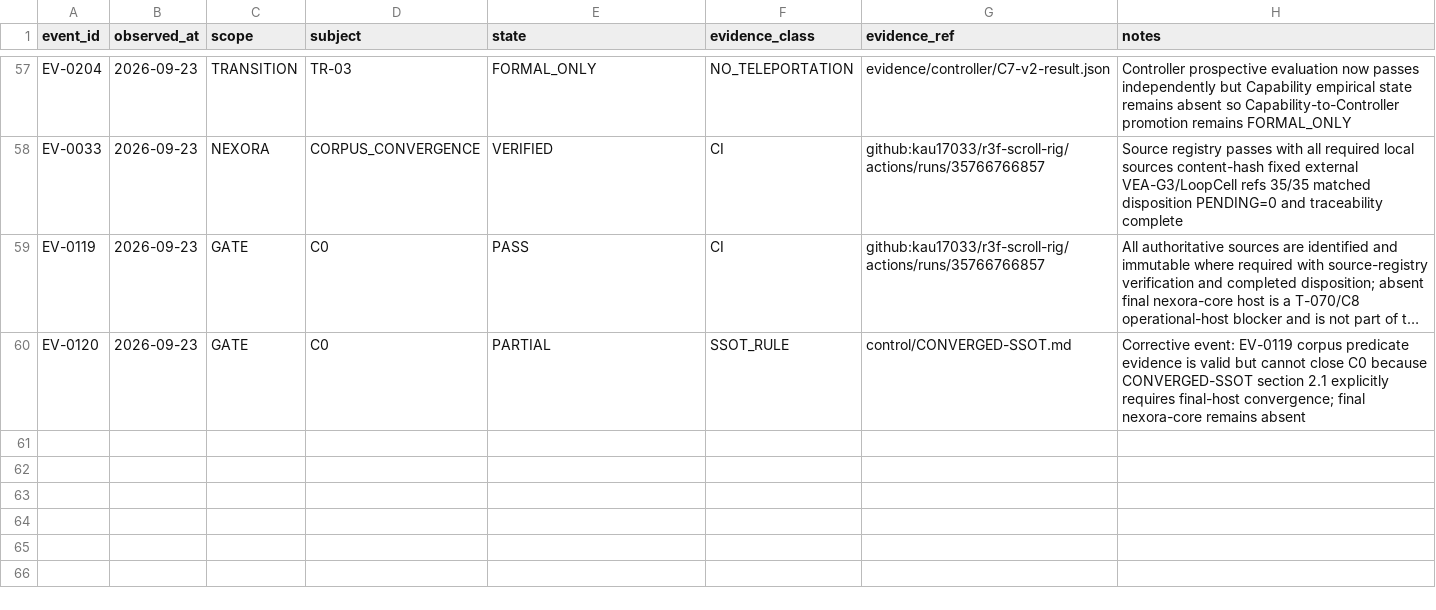
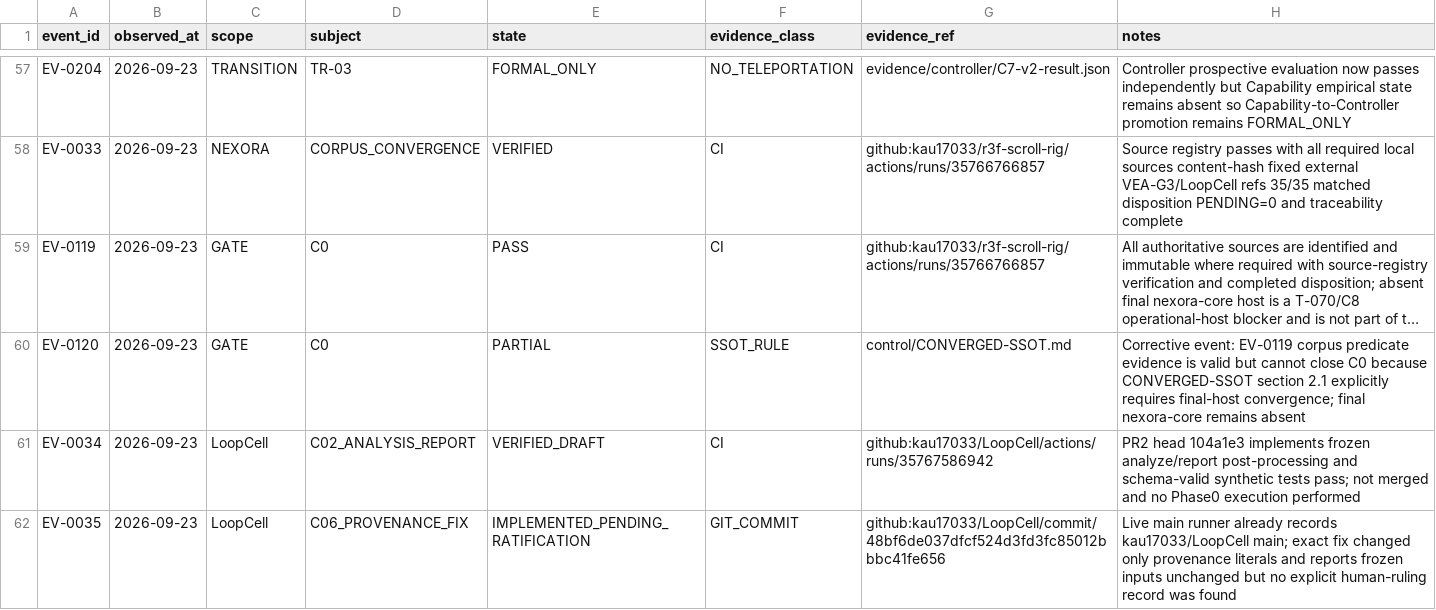
Before and after one commit to kau17033/r3f-scroll-rig, a CSV file: nexora-kit/payload/control/state_events.csv, drawn as a sheet; only a part is shown, gaps mark what is left out; long unchanged cells end in …; the diff names each change by its address in the sheet, - before the commit and + after, or states it on an @@ line.

Commit message:
Record live LoopCell C-02 and C-06 engineering state

```diff
--- a/nexora-kit/payload/control/state_events.csv
+++ b/nexora-kit/payload/control/state_events.csv
+row 61: EV-0034 | 2026-09-23 | LoopCell | C02_ANALYSIS_REPORT | VERIFIED_DRAFT | CI | github:kau17033/LoopCell/actions/runs/35767586942 | PR2 head 104a1e3 implements frozen analyze/report post-processing and schema-valid synthetic tests pass; not merged and no Phase0 execution performed
+row 62: EV-0035 | 2026-09-23 | LoopCell | C06_PROVENANCE_FIX | IMPLEMENTED_PENDING_RATIFICATION | GIT_COMMIT | github:kau17033/LoopCell/commit/48bf6de037dfcf524d3fd3fc85012bbbc41fe656 | Live main runner already records kau17033/LoopCell main; exact fix changed only provenance literals and reports frozen inputs unchanged but no explicit human-ruling record was found
```
